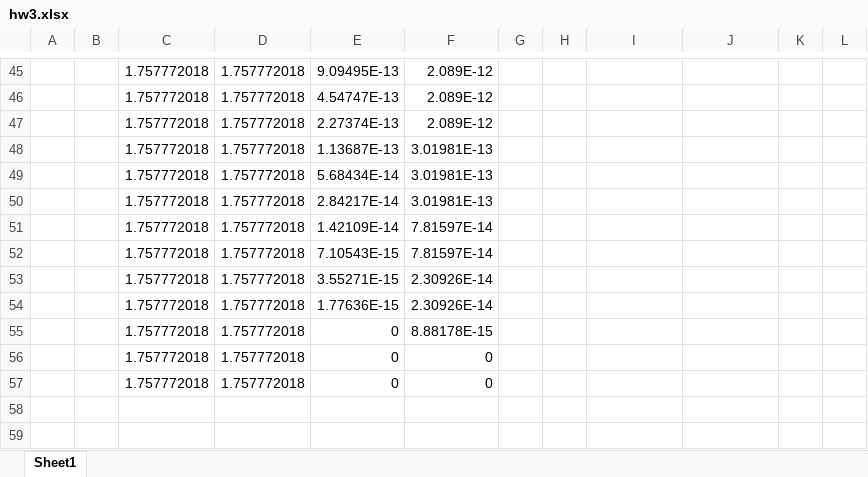
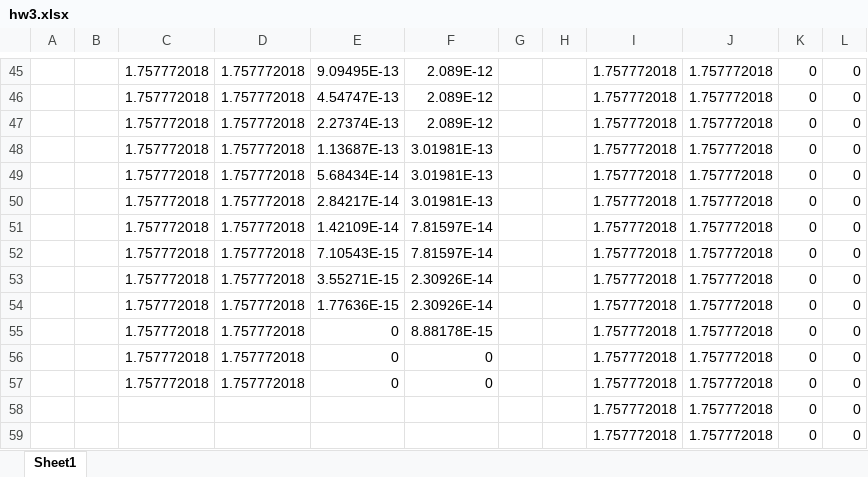
Before and after one commit to keithalewis/xllfloat, an Excel workbook: hw3.xlsx, sheet Sheet1, drawn as a sheet; only a part is shown, gaps mark what is left out; values as stored, in another font and other column widths than the file's, no borders; the diff covers the shown part only; the diff names each change by its address in the sheet, - before the commit and + after, or states it on an @@ line.

```diff
--- a/hw3.xlsx (sheet Sheet1)
+++ b/hw3.xlsx (sheet Sheet1)
-I45:I57: (empty)
+I45:I57: 1.757772018
-J45:J57: (empty)
+J45:J57: 1.757772018
-K45:K57: (empty)
+K45:K57: 0
-L45:L57: (empty)
+L45:L57: 0
+row 58:  |  |  |  |  |  |  |  | 1.757772018 | 1.757772018 | 0 | 0
+row 59:  |  |  |  |  |  |  |  | 1.757772018 | 1.757772018 | 0 | 0
```
Also changed, not shown: 153 edited cells elsewhere in this sheet, 1 other file.
